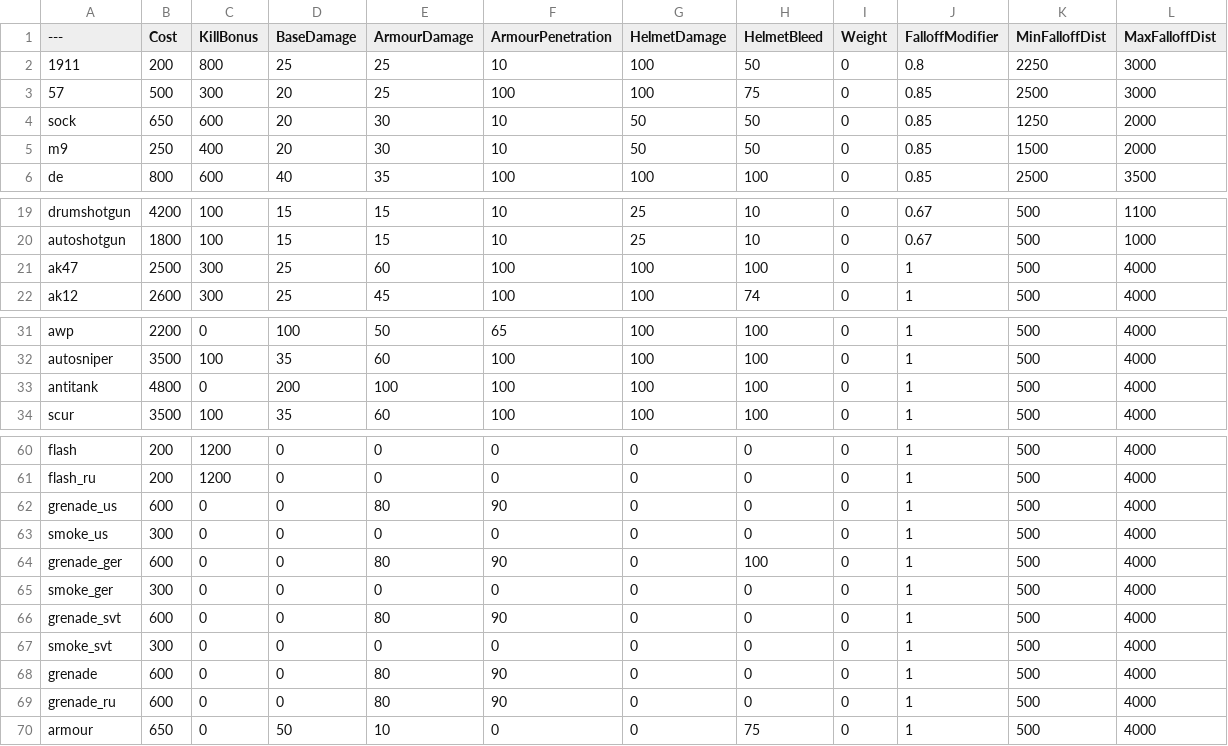
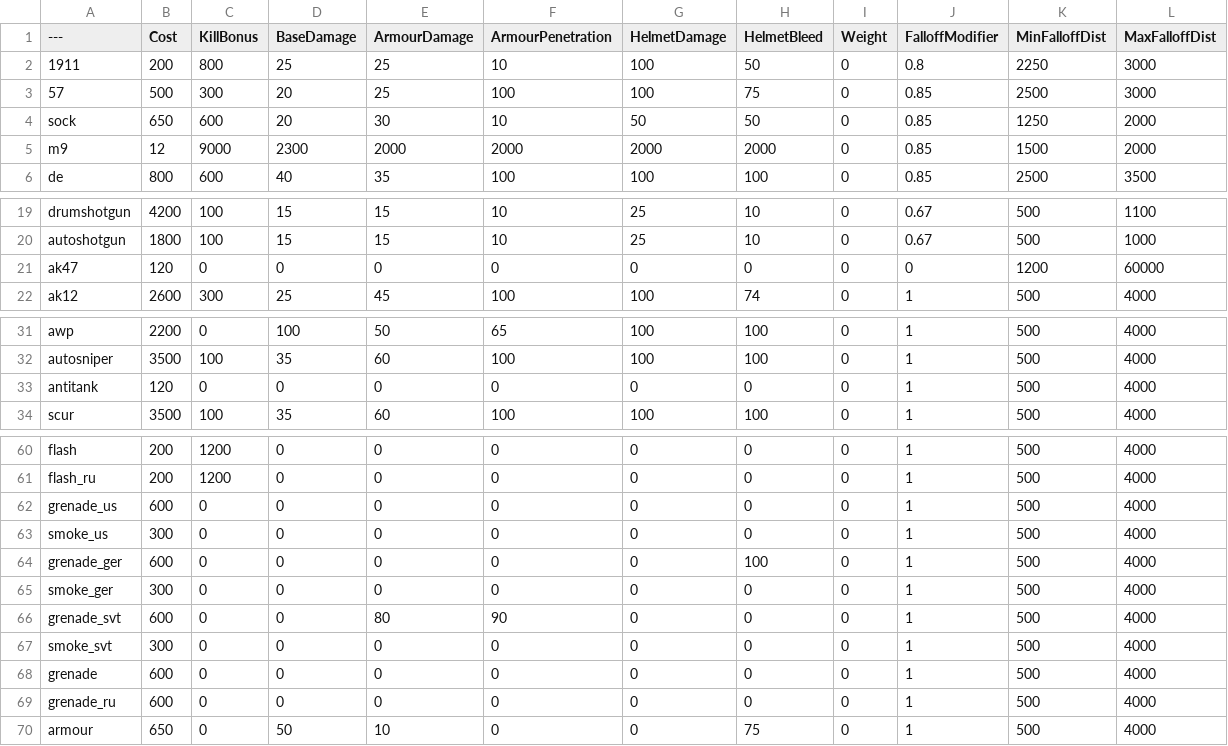
Before and after one commit to gdfghdfhdfh/BalancingTable2.0, a CSV file: BalancingTable.csv, drawn as a sheet; only a part is shown, gaps mark what is left out; the diff covers the shown part only.

Commit message:
Update BalancingTable.csv

```diff
--- a/BalancingTable.csv
+++ b/BalancingTable.csv
@@ -4,3 +4,3 @@
 sock,650,600,20,30,10,50,50,0,0.85,1250,2000
-m9,250,400,20,30,10,50,50,0,0.85,1500,2000
+m9,12,9000,2300,2000,2000,2000,2000,0,0.85,1500,2000
 de,800,600,40,35,100,100,100,0,0.85,2500,3500
@@ -20,3 +20,3 @@ drumshotgun,4200,100,15,15,10,25,10,0,0.67,500,1100
 autoshotgun,1800,100,15,15,10,25,10,0,0.67,500,1000
-ak47,2500,300,25,60,100,100,100,0,1,500,4000
+ak47,120,0,0,0,0,0,0,0,0,1200,60000
 ak12,2600,300,25,45,100,100,74,0,1,500,4000
@@ -32,3 +32,3 @@ awp,2200,0,100,50,65,100,100,0,1,500,4000
 autosniper,3500,100,35,60,100,100,100,0,1,500,4000
-antitank,4800,0,200,100,100,100,100,0,1,500,4000
+antitank,120,0,0,0,0,0,0,0,1,500,4000
 scur,3500,100,35,60,100,100,100,0,1,500,4000
@@ -61,5 +61,5 @@ flash,200,1200,0,0,0,0,0,0,1,500,4000
 flash_ru,200,1200,0,0,0,0,0,0,1,500,4000
-grenade_us,600,0,0,80,90,0,0,0,1,500,4000
+grenade_us,600,0,0,0,0,0,0,0,1,500,4000
 smoke_us,300,0,0,0,0,0,0,0,1,500,4000
-grenade_ger,600,0,0,80,90,0,100,0,1,500,4000
+grenade_ger,600,0,0,0,0,0,100,0,1,500,4000
 smoke_ger,300,0,0,0,0,0,0,0,1,500,4000
@@ -67,4 +67,4 @@ grenade_svt,600,0,0,80,90,0,0,0,1,500,4000
 smoke_svt,300,0,0,0,0,0,0,0,1,500,4000
-grenade,600,0,0,80,90,0,0,0,1,500,4000
-grenade_ru,600,0,0,80,90,0,0,0,1,500,4000
+grenade,600,0,0,0,0,0,0,0,1,500,4000
+grenade_ru,600,0,0,0,0,0,0,0,1,500,4000
 armour,650,0,50,10,0,0,75,0,1,500,4000
```
Also changed, not shown: 4 edited cells elsewhere in this file.
